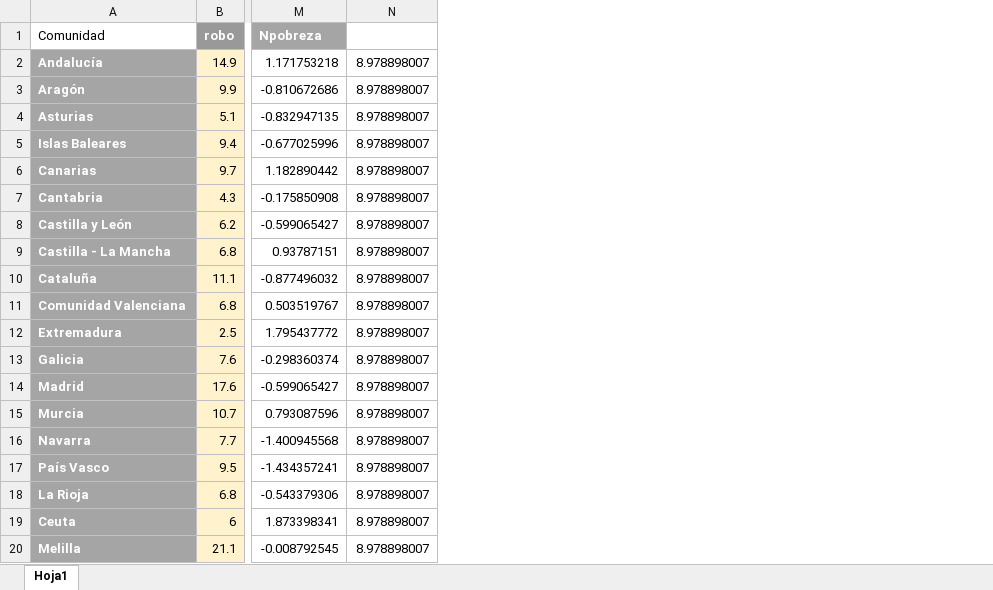
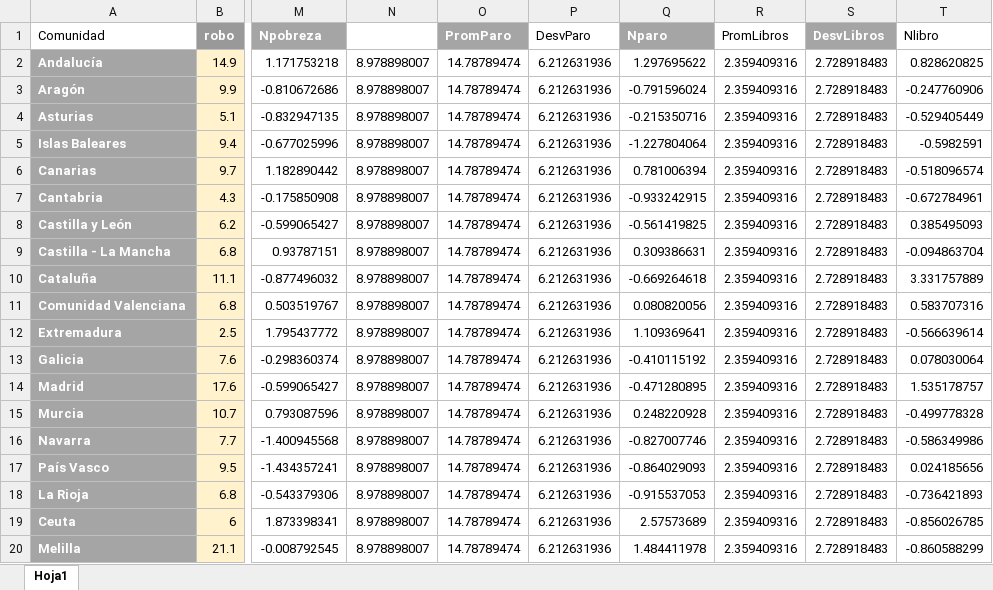
Before and after one commit to PbloCR/Econometria, an Excel workbook: basedatos.xlsx, sheet Hoja1, drawn as a sheet; only a part is shown, gaps mark what is left out; values as stored, in another font and other column widths than the file's, no borders; table styles not drawn; the diff names each change by its address in the sheet, - before the commit and + after, or states it on an @@ line.

```diff
--- a/basedatos.xlsx (sheet Hoja1)
+++ b/basedatos.xlsx (sheet Hoja1)
+column O (PromParo), rows 2-20: all 14.78789474
+column P (DesvParo), rows 2-20: all 6.212631936
+column Q (Nparo), rows 2-20: 1.297695622 | -0.791596024 | -0.215350716 | -1.227804064 | 0.781006394 | -0.933242915 | -0.561419825 | 0.309386631 | -0.669264618 | 0.080820056 | 1.109369641 | -0.410115192 | -0.471280895 | 0.248220928 | -0.827007746 | -0.864029093 | -0.915537053 | 2.57573689 | 1.484411978
+column R (PromLibros), rows 2-20: all 2.359409316
+column S (DesvLibros), rows 2-20: all 2.728918483
+column T (Nlibro), rows 2-20: 0.828620825 | -0.247760906 | -0.529405449 | -0.5982591 | -0.518096574 | -0.672784961 | 0.385495093 | -0.094863704 | 3.331757889 | 0.583707316 | -0.566639614 | 0.078030064 | 1.535178757 | -0.499778328 | -0.586349986 | 0.024185656 | -0.736421893 | -0.856026785 | -0.860588299
```
Also changed, not shown: 1 other file.
